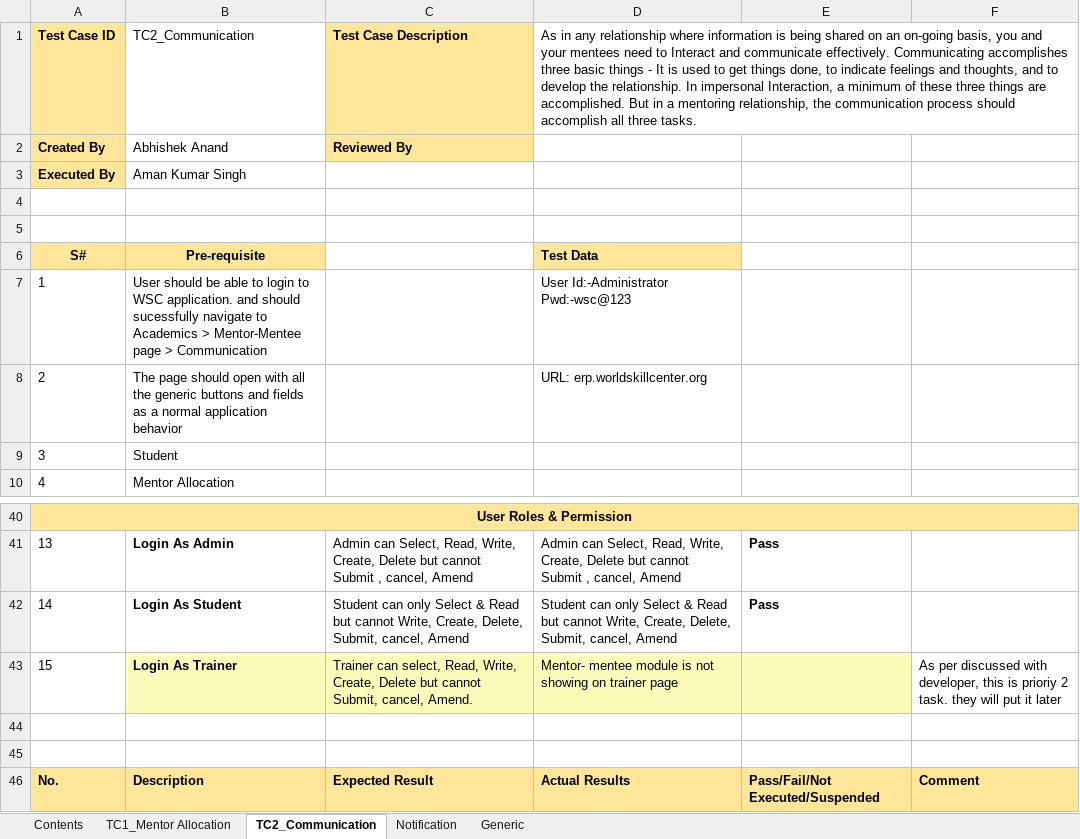
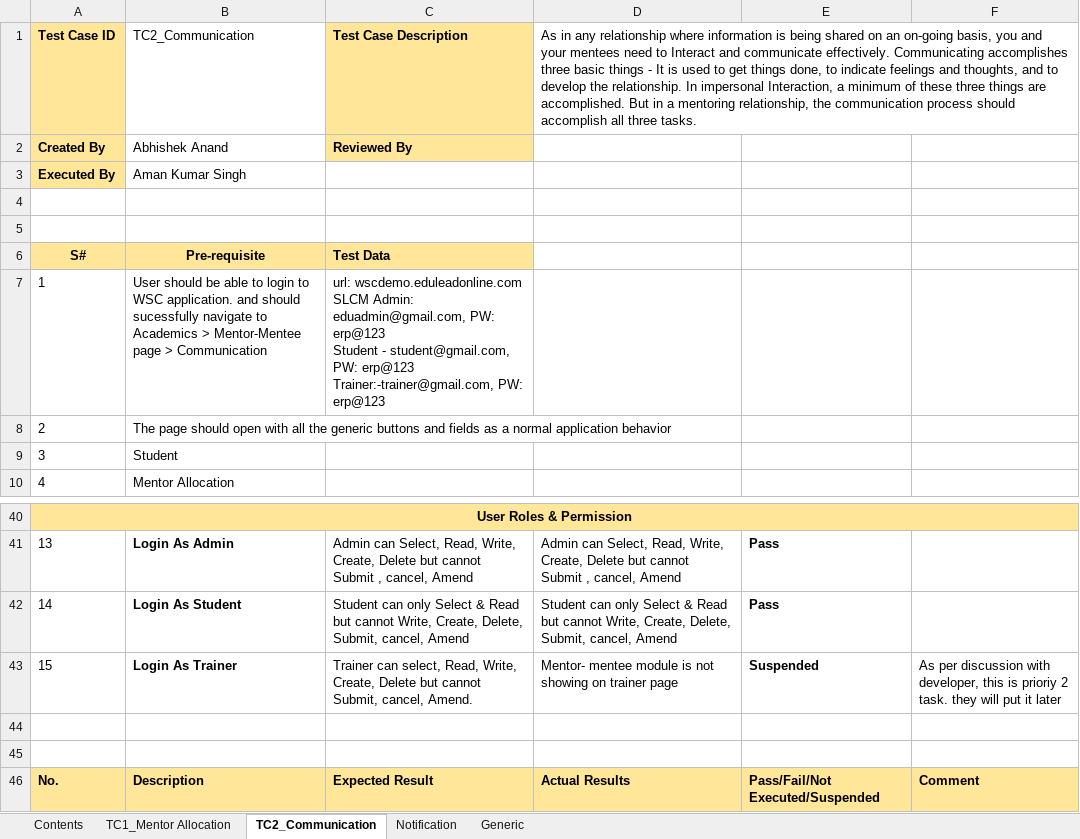
Before and after one commit to subhodeepGit/SOUL-Documents, an Excel workbook: WSC/Test Report/SLCM/WSC SLCM_Academics_Mentor - Mentee Allocation.xlsx, sheet TC2_Communication, drawn as a sheet; only a part is shown, gaps mark what is left out; values as stored, in another font and other column widths than the file's, no borders; ↵ is a line break in a cell; the diff names each change by its address in the sheet, - before the commit and + after, or states it on an @@ line.

```diff
--- a/WSC/Test Report/SLCM/WSC SLCM_Academics_Mentor - Mentee Allocation.xlsx (sheet TC2_Communication)
+++ b/WSC/Test Report/SLCM/WSC SLCM_Academics_Mentor - Mentee Allocation.xlsx (sheet TC2_Communication)
-C6 (Test Case Description): (empty)
+C6 (Test Case Description): Test Data
-C6 fill: none
+C6 fill: #FFE699
-D6: Test Data
+D6: (empty)
-D6 fill: #FFE699
+D6 fill: none
-C7 (Test Case Description): (empty)
+C7 (Test Case Description): url: wscdemo.eduleadonline.com ↵ SLCM Admin: eduadmin@gmail.com, PW: erp@123 ↵ Student - student@gmail.com, PW: erp@123 ↵ Trainer:-trainer@gmail.com, PW: erp@123
-D7: User Id:-Administrator Pwd:-wsc@123
+D7: (empty)
-D8: URL: erp.worldskillcenter.org
+D8: (empty)
-B43:E43 fill: #FDFCBA
+B43:E43 fill: none
-E43: (empty)
+E43: Suspended
-F43: As per discussed with developer,…
+F43: As per discussion with developer,…
```
Also changed, not shown: sheet TC1_Mentor Allocation.
